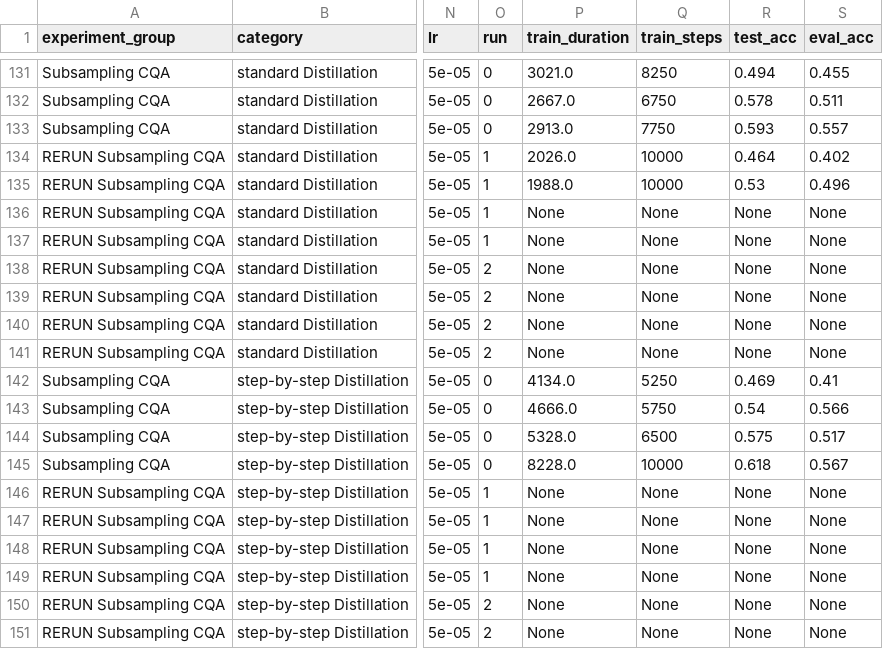
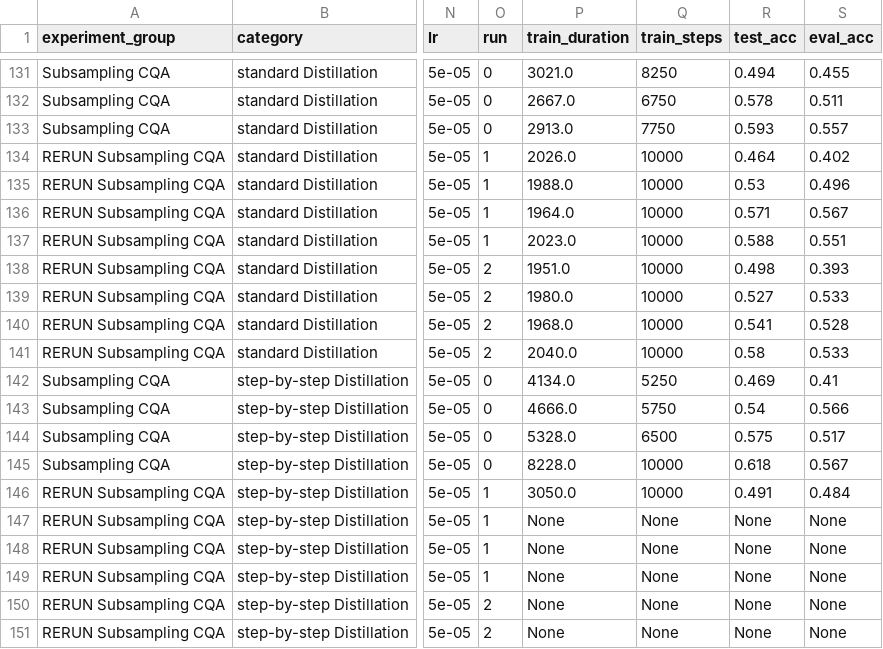
Before and after one commit to lukasvoege/ZeroShot-step-by-step-distillation, a CSV file: experiment-tracking/experiment_tracking.csv, drawn as a sheet; only a part is shown, gaps mark what is left out; the diff covers the shown part only; the diff names each change by its address in the sheet, - before the commit and + after, or states it on an @@ line.

```diff
--- a/experiment-tracking/experiment_tracking.csv
+++ b/experiment-tracking/experiment_tracking.csv
-P136 (train_duration): None
+P136 (train_duration): 1964.0
-Q136:Q141 (train_steps): None
+Q136:Q141 (train_steps): 10000
-R136 (test_acc): None
+R136 (test_acc): 0.571
-S136 (eval_acc): None
+S136 (eval_acc): 0.567
-P137 (train_duration): None
+P137 (train_duration): 2023.0
-R137 (test_acc): None
+R137 (test_acc): 0.588
-S137 (eval_acc): None
+S137 (eval_acc): 0.551
-P138 (train_duration): None
+P138 (train_duration): 1951.0
-R138 (test_acc): None
+R138 (test_acc): 0.498
-S138 (eval_acc): None
+S138 (eval_acc): 0.393
-P139 (train_duration): None
+P139 (train_duration): 1980.0
-R139 (test_acc): None
+R139 (test_acc): 0.527
-S139 (eval_acc): None
+S139 (eval_acc): 0.533
-P140 (train_duration): None
+P140 (train_duration): 1968.0
-R140 (test_acc): None
+R140 (test_acc): 0.541
-S140 (eval_acc): None
+S140 (eval_acc): 0.528
-P141 (train_duration): None
+P141 (train_duration): 2040.0
-R141 (test_acc): None
+R141 (test_acc): 0.58
-S141 (eval_acc): None
+S141 (eval_acc): 0.533
-P146 (train_duration): None
+P146 (train_duration): 3050.0
-Q146 (train_steps): None
+Q146 (train_steps): 10000
-R146 (test_acc): None
+R146 (test_acc): 0.491
-S146 (eval_acc): None
+S146 (eval_acc): 0.484
```
Also changed, not shown: 16 edited cells elsewhere in this file, 2 other files.
